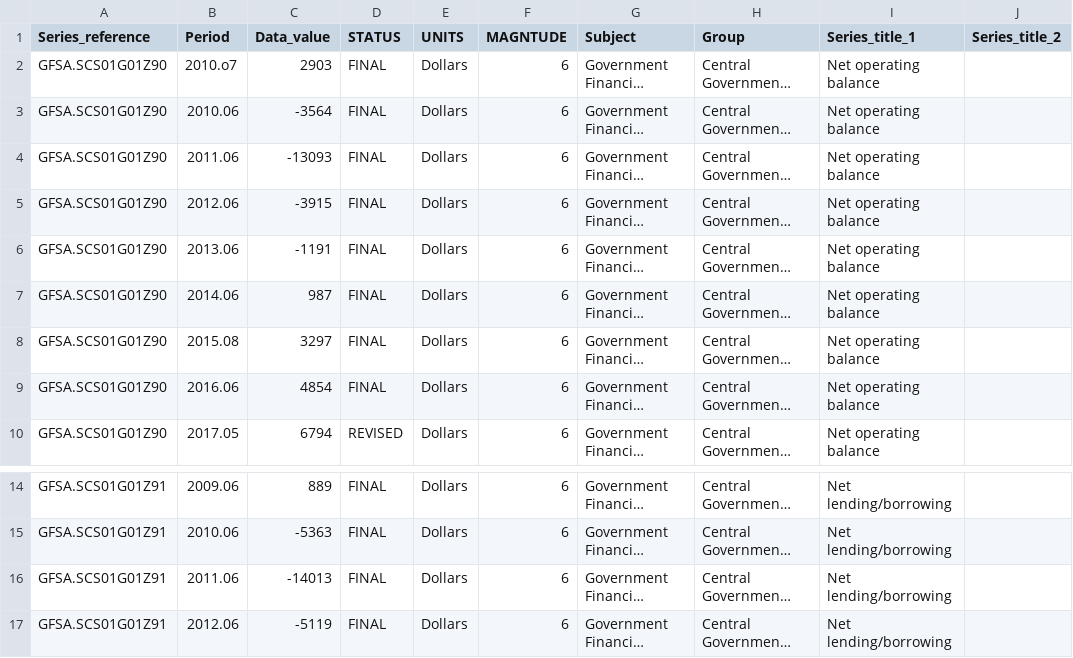
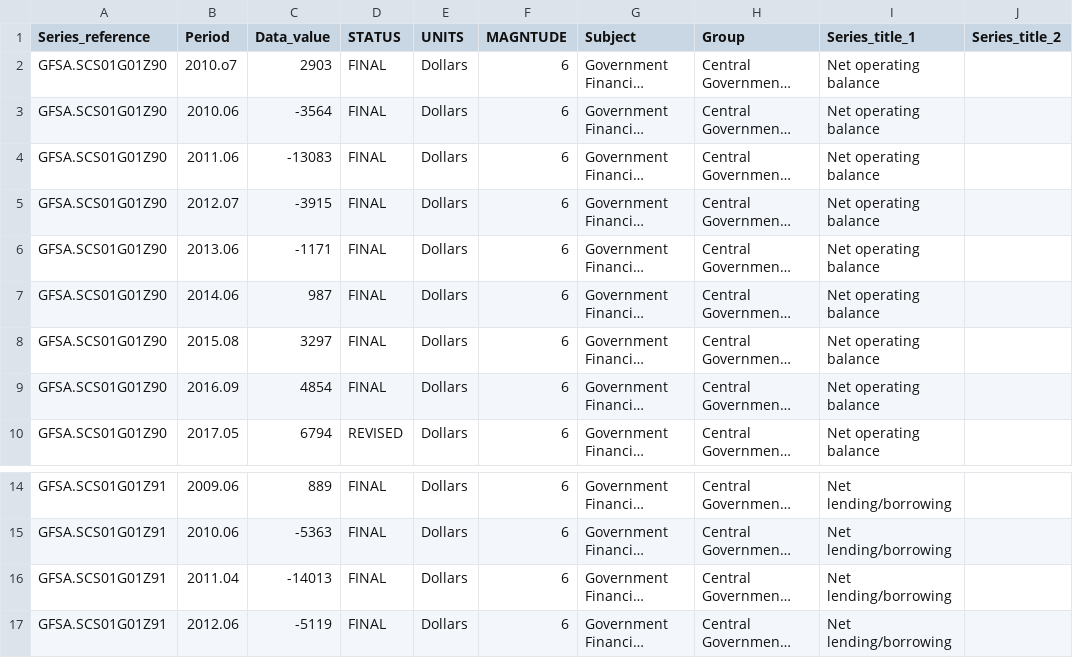
Before and after one commit to SakiburRahmanKawser/sp-vi-6, a CSV file: government-finance-statistics-central-government-year-ended-june-2020-csv.csv, drawn as a sheet; only a part is shown, gaps mark what is left out; long unchanged cells end in …; the diff names each change by its address in the sheet, - before the commit and + after, or states it on an @@ line.

```diff
--- a/government-finance-statistics-central-government-year-ended-june-2020-csv.csv
+++ b/government-finance-statistics-central-government-year-ended-june-2020-csv.csv
-C4 (Data_value): -13093
+C4 (Data_value): -13083
-B5 (Period): 2012.06
+B5 (Period): 2012.07
-C6 (Data_value): -1191
+C6 (Data_value): -1171
-B9 (Period): 2016.06
+B9 (Period): 2016.09
-B16 (Period): 2011.06
+B16 (Period): 2011.04
```
